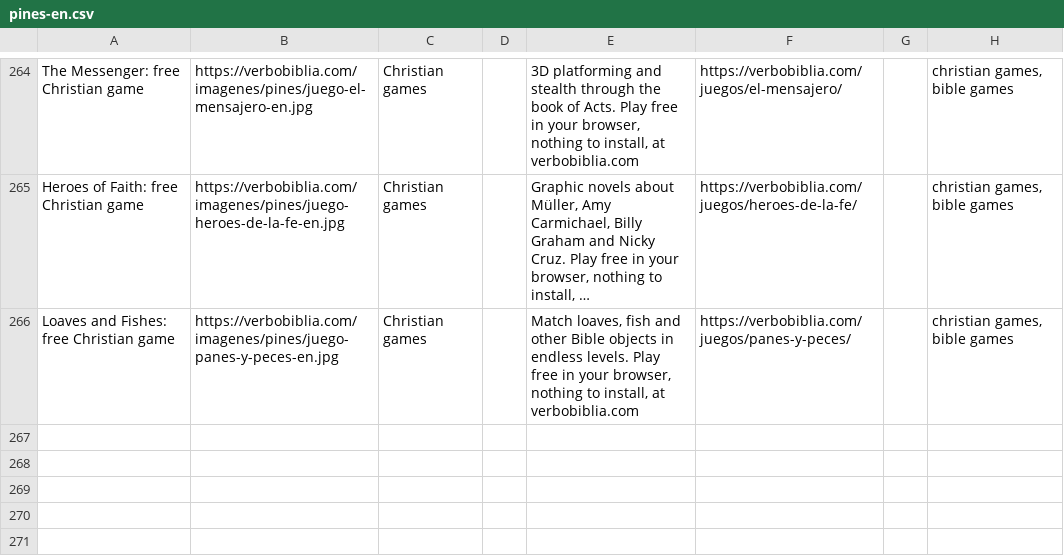
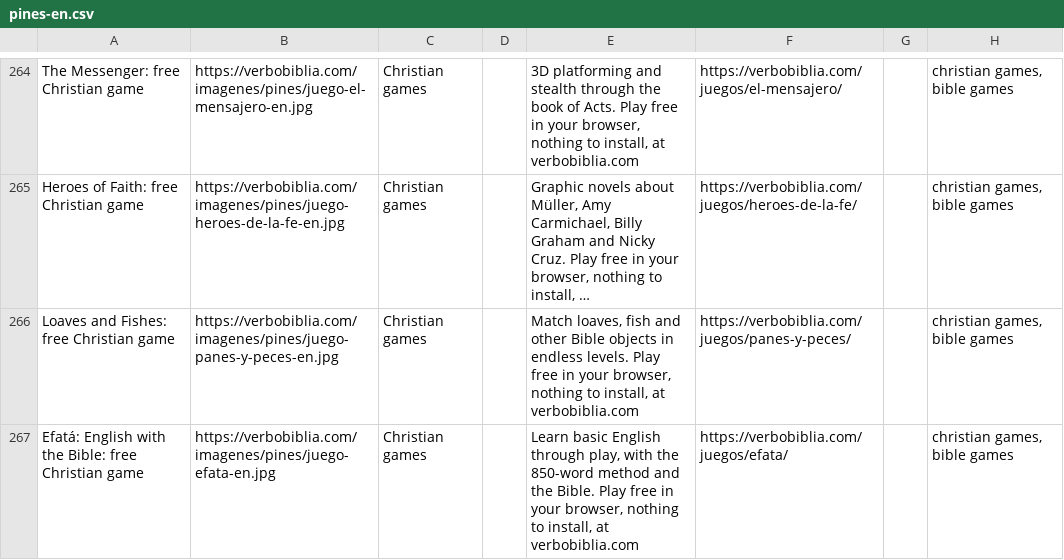
Before and after one commit to Verbo-Biblia/verbo-cloudflare-pages, a CSV file: docs/pinterest/pines-en.csv, drawn as a sheet; only a part is shown, gaps mark what is left out; long unchanged cells end in …; the diff names each change by its address in the sheet, - before the commit and + after, or states it on an @@ line.

```diff
--- a/docs/pinterest/pines-en.csv
+++ b/docs/pinterest/pines-en.csv
+row 267: Efatá: English with the Bible: free Christian game | https://verbobiblia.com/imagenes/pines/juego-efata-en.jpg | Christian games |  | Learn basic English through play, with the 850-word method and the Bible. Play free in your browser, nothing to install, at verbobiblia.com | https://verbobiblia.com/juegos/efata/ |  | christian games, bible games
```
Also changed, not shown: docs/pinterest/pines.csv, 8 other files.
